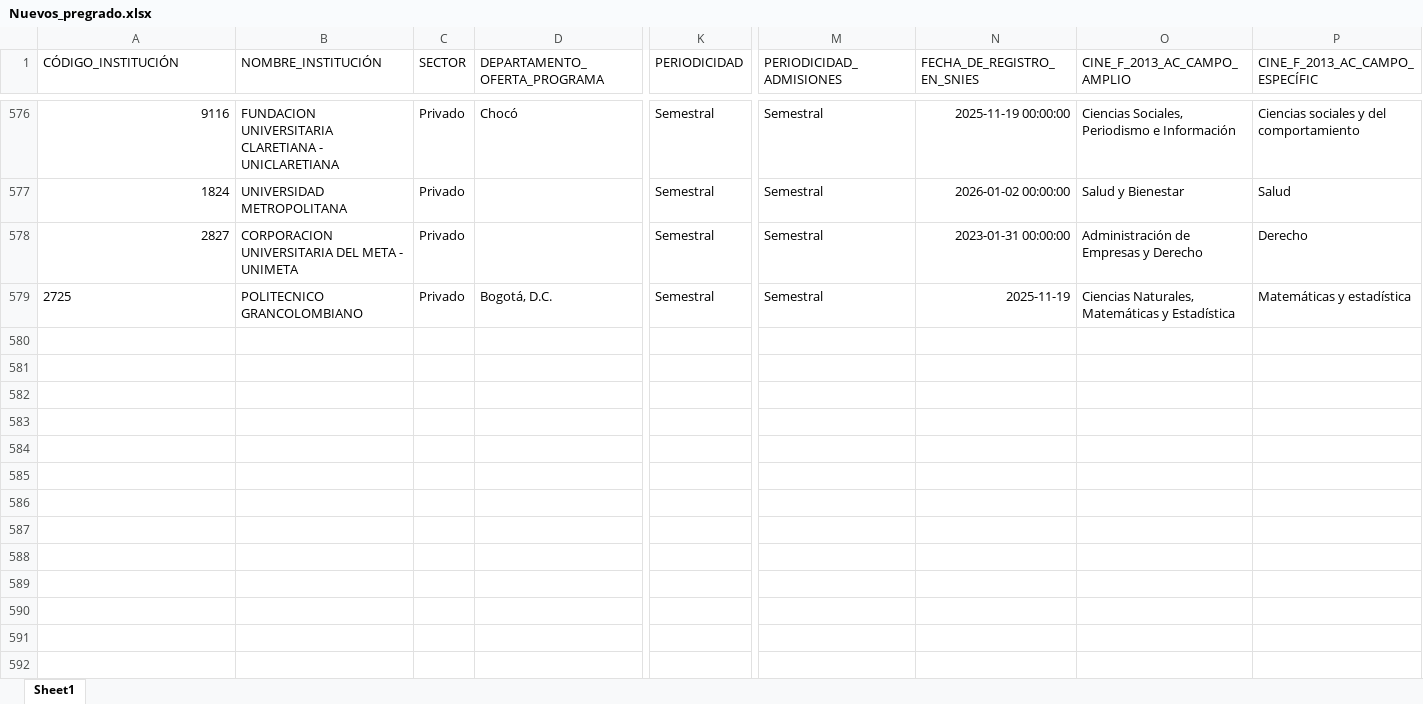
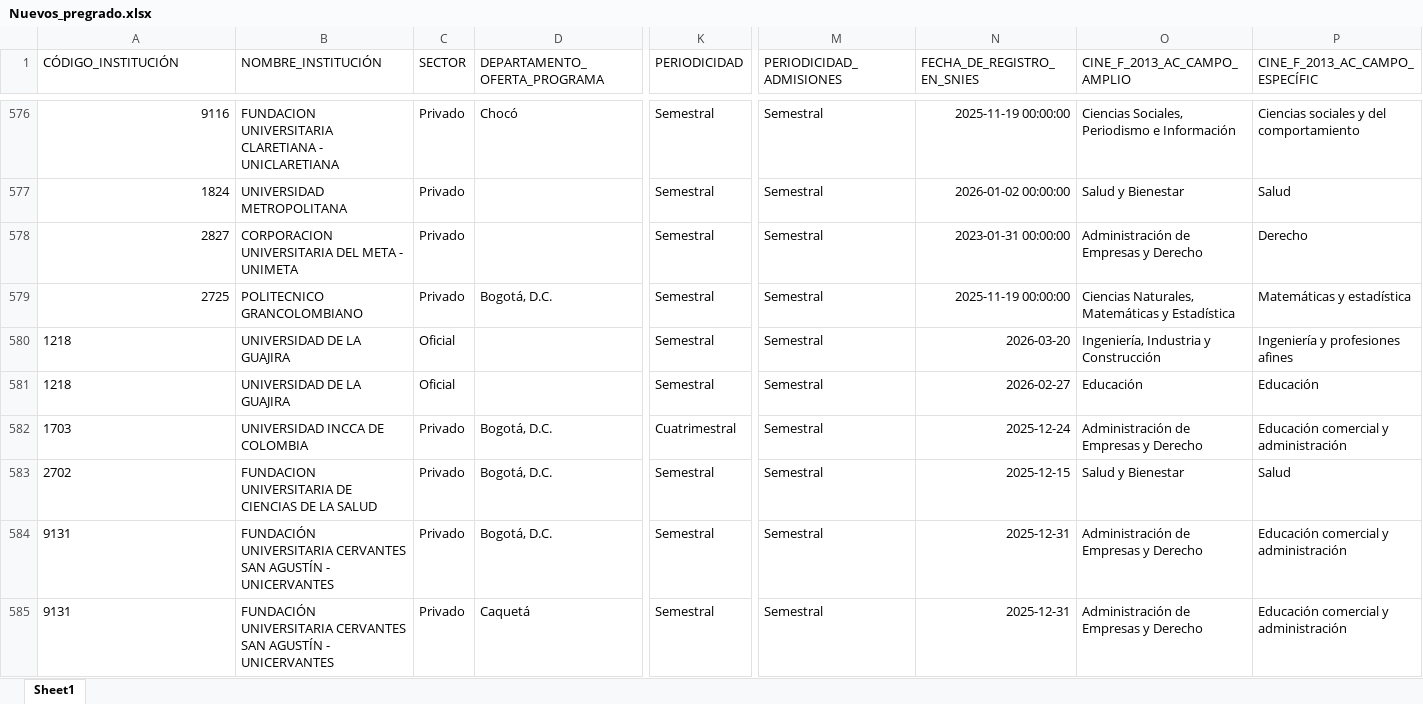
Before and after one commit to hasuarez32/snies-monitor, an Excel workbook: data/novedades/Nuevos_pregrado.xlsx, sheet Sheet1, drawn as a sheet; only a part is shown, gaps mark what is left out; values as stored, in another font and other column widths than the file's, no borders; rows hold the shown columns only; the diff names each change by its address in the sheet, - before the commit and + after, or states it on an @@ line.

```diff
--- a/data/novedades/Nuevos_pregrado.xlsx (sheet Sheet1)
+++ b/data/novedades/Nuevos_pregrado.xlsx (sheet Sheet1)
-A579 alignment: left
+A579 alignment: right
-N579 (FECHA_DE_REGISTRO_EN_SNIES): 2025-11-19
+N579 (FECHA_DE_REGISTRO_EN_SNIES): 2025-11-19 00:00:00
+row 580: 1218 | UNIVERSIDAD DE LA GUAJIRA | Oficial |  | Semestral | Semestral | 2026-03-20 | Ingeniería, Industria y Construcción | Ingeniería y profesiones afines
+row 581: 1218 | UNIVERSIDAD DE LA GUAJIRA | Oficial |  | Semestral | Semestral | 2026-02-27 | Educación | Educación
+row 582: 1703 | UNIVERSIDAD INCCA DE COLOMBIA | Privado | Bogotá, D.C. | Cuatrimestral | Semestral | 2025-12-24 | Administración de Empresas y Derecho | Educación comercial y administración
+row 583: 2702 | FUNDACION UNIVERSITARIA DE CIENCIAS DE LA SALUD | Privado | Bogotá, D.C. | Semestral | Semestral | 2025-12-15 | Salud y Bienestar | Salud
+row 584: 9131 | FUNDACIÓN UNIVERSITARIA CERVANTES SAN AGUSTÍN - UNICERVANTES | Privado | Bogotá, D.C. | Semestral | Semestral | 2025-12-31 | Administración de Empresas y Derecho | Educación comercial y administración
+row 585: 9131 | FUNDACIÓN UNIVERSITARIA CERVANTES SAN AGUSTÍN - UNICERVANTES | Privado | Caquetá | Semestral | Semestral | 2025-12-31 | Administración de Empresas y Derecho | Educación comercial y administración
```
Also changed, not shown: data/novedades/Inactivos_pregrado.xlsx, data/novedades/Modificados_pregrado.xlsx, 3 other files.
